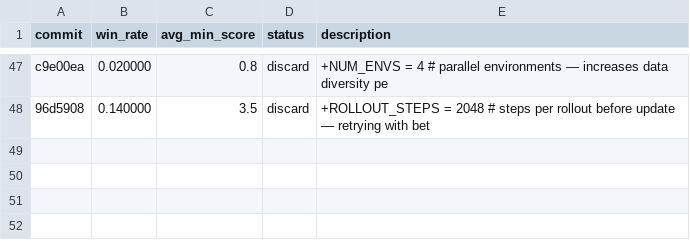
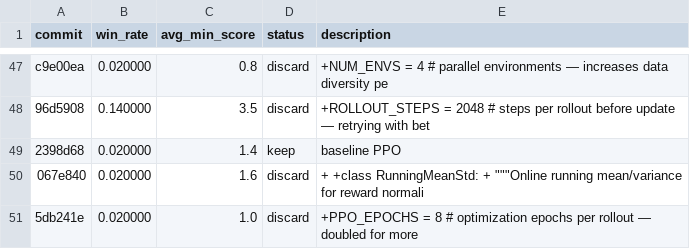
Before and after one commit to connorhough/tigphrates, a TSV file: results.tsv, drawn as a sheet; only a part is shown, gaps mark what is left out; the diff names each change by its address in the sheet, - before the commit and + after, or states it on an @@ line.

```diff
--- a/results.tsv
+++ b/results.tsv
+row 49: 2398d68 | 0.020000 | 1.4 | keep | baseline PPO
+row 50: 067e840 | 0.020000 | 1.6 | discard | + +class RunningMeanStd: + """Online running mean/variance for reward normali
+row 51: 5db241e | 0.020000 | 1.0 | discard | +PPO_EPOCHS = 8 # optimization epochs per rollout — doubled for more
```
Also changed, not shown: 5 other files.
